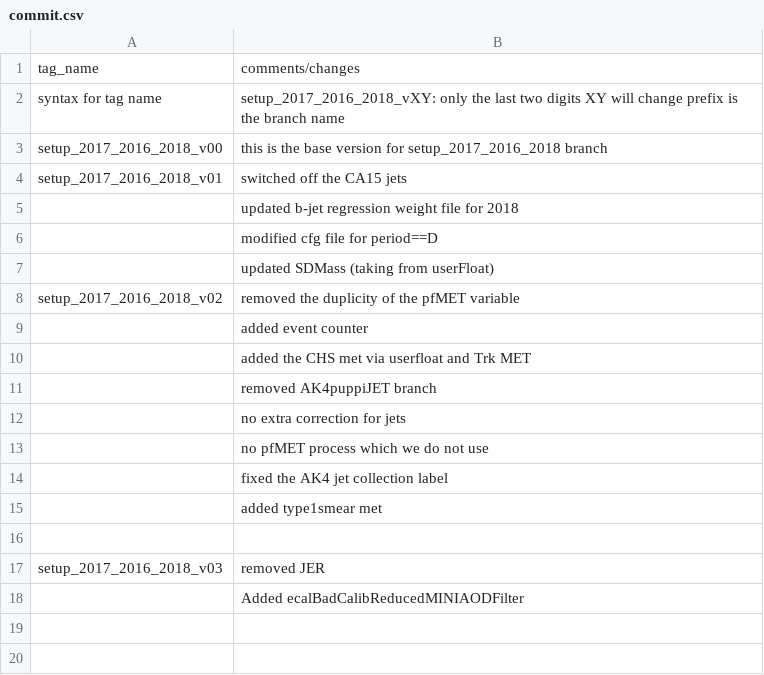
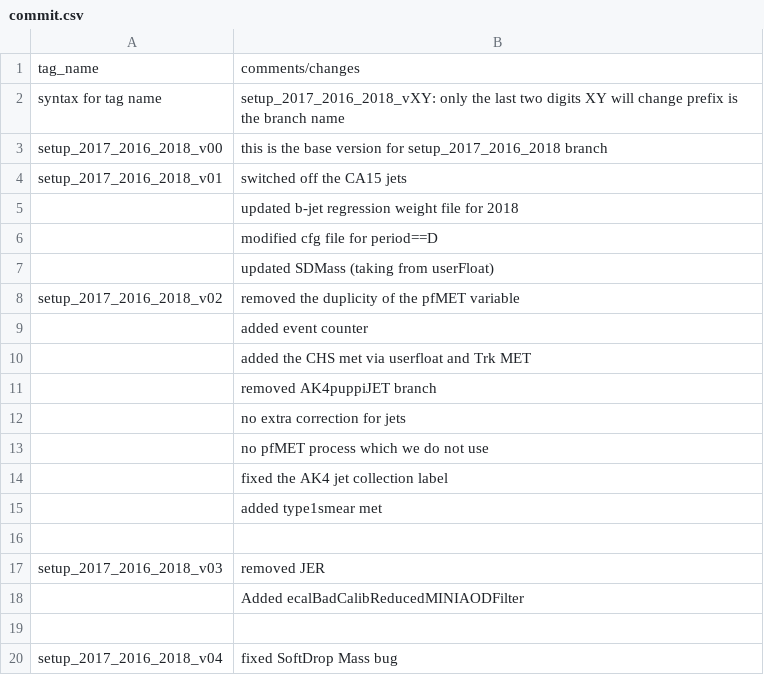
Before and after one commit to tiwariPC/ExoPieElement, a CSV file: commit.csv, drawn as a sheet; the diff names each change by its address in the sheet, - before the commit and + after, or states it on an @@ line.

```diff
--- a/commit.csv
+++ b/commit.csv
+row 19: (empty)
+row 20: setup_2017_2016_2018_v04 | fixed SoftDrop Mass bug
```
Also changed, not shown: 1 other file.
